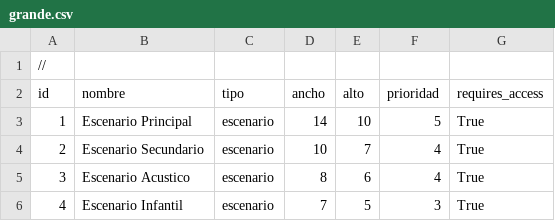
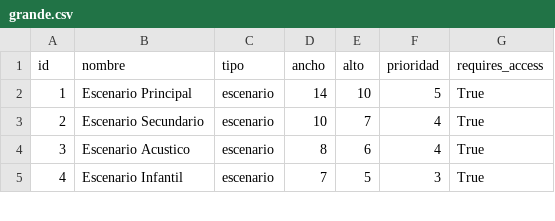
Before and after one commit to MargaritaOliv/evento, a CSV file: nuevo/data/elementos/grande.csv, drawn as a sheet; only a part is shown.

```diff
--- a/nuevo/data/elementos/grande.csv
+++ b/nuevo/data/elementos/grande.csv
@@ -1,2 +1 @@
-//
 id,nombre,tipo,ancho,alto,prioridad,requires_access
```
Also changed, not shown: nuevo/data/elementos/mediano.csv, 4 other files.
